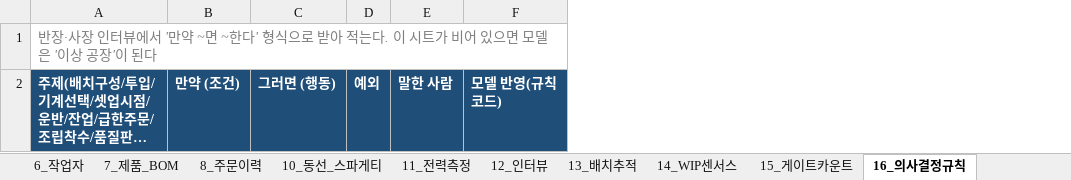
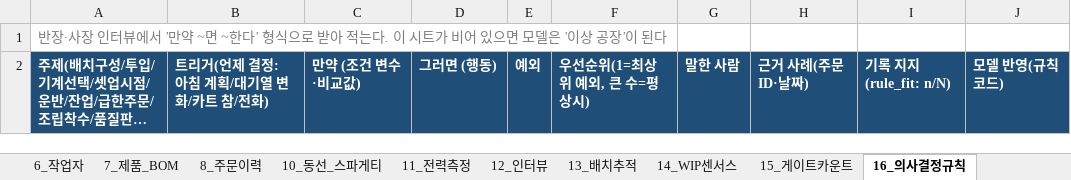
Before and after one commit to nottalggak/claude_mem, an Excel workbook: factory-twin/capture/templates/현장수집_템플릿.xlsx, sheet 16_의사결정규칙, drawn as a sheet; long unchanged cells end in …; values as stored, in another font and other column widths than the file's, no borders; removed rows and columns are numbered as before the commit, all else as after; the diff names each change by its address in the sheet, - before the commit and + after, or states it on an @@ line.

```diff
--- a/factory-twin/capture/templates/현장수집_템플릿.xlsx (sheet 16_의사결정규칙)
+++ b/factory-twin/capture/templates/현장수집_템플릿.xlsx (sheet 16_의사결정규칙)
-column B, row 2: 만약 (조건)
+column B, row 2: 트리거(언제 결정: 아침 계획/대기열 변화/카트 참/전화)
+column C, row 2: 만약 (조건 변수·비교값)
+column F, row 2: 우선순위(1=최상위 예외, 큰 수=평상시)
+column H, row 2: 근거 사례(주문ID·날짜)
+column I, row 2: 기록 지지(rule_fit: n/N)
```
Also changed, not shown: sheet 13_배치추적, sheet 6_작업자, sheet 12_인터뷰, factory-twin/data/sample_filled_template.xlsx, 35 other files.
